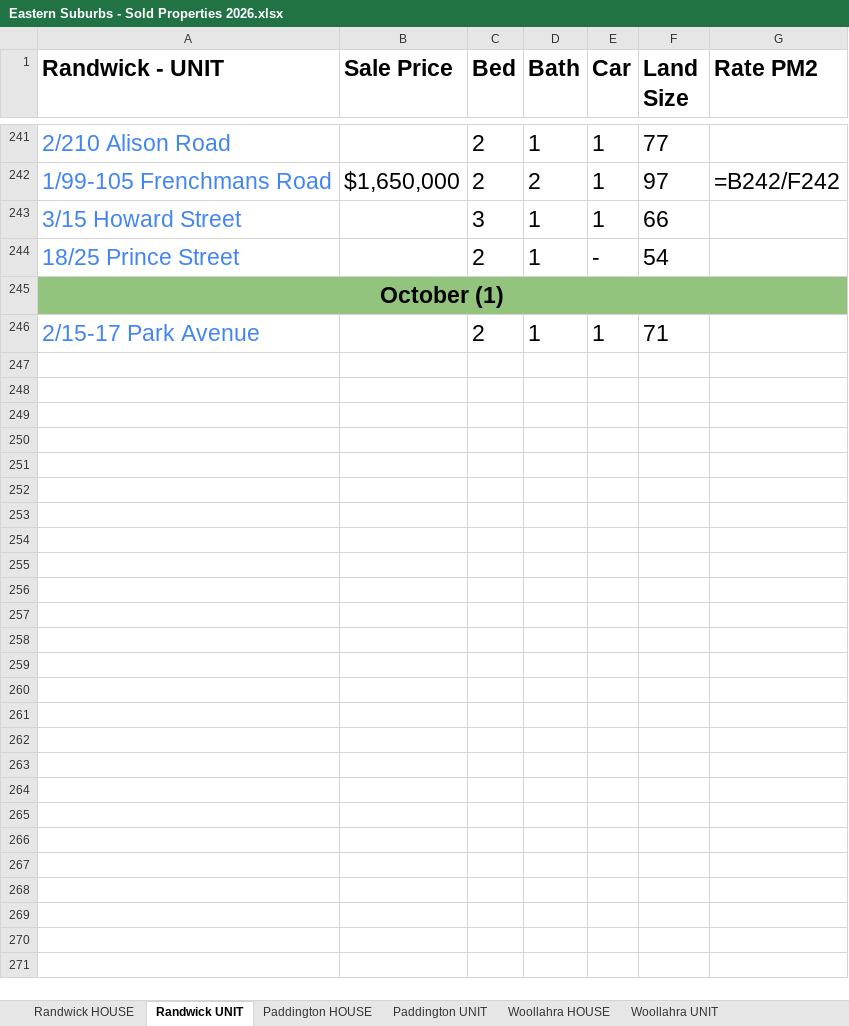
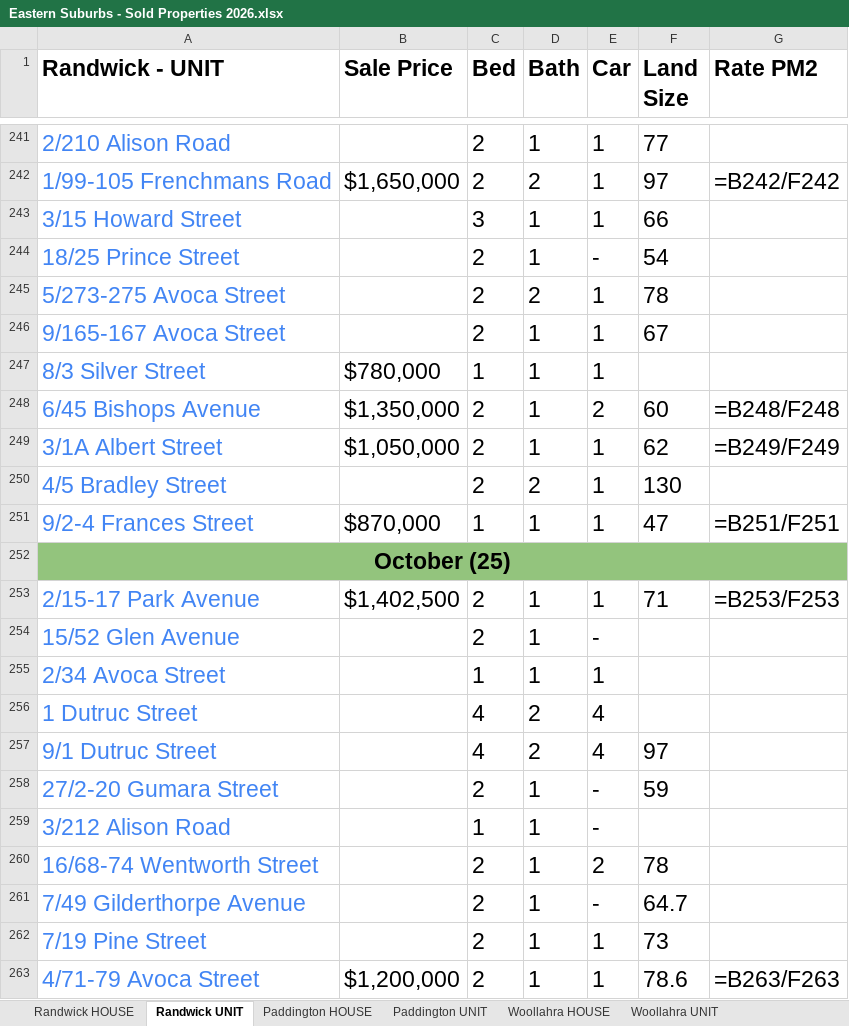
Before and after one commit to JJaykayy/Eastern-Suburbs---Sold-Properties-2026, an Excel workbook: Eastern Suburbs - Sold Properties 2026.xlsx, sheet Randwick UNIT, drawn as a sheet; only a part is shown, gaps mark what is left out; values as stored, in another font and other column widths than the file's, no borders; formulas without a stored value are shown as written; addresses are those after the commit; the diff covers the shown part only; the diff names each change by its address in the sheet, - before the commit and + after, or states it on an @@ line.

```diff
--- a/Eastern Suburbs - Sold Properties 2026.xlsx (sheet Randwick UNIT)
+++ b/Eastern Suburbs - Sold Properties 2026.xlsx (sheet Randwick UNIT)
+row 245: 5/273-275 Avoca Street |  | 2 | 2 | 1 | 78
+row 246: 9/165-167 Avoca Street |  | 2 | 1 | 1 | 67
+row 247: 8/3 Silver Street | $780,000 | 1 | 1 | 1
+row 248: 6/45 Bishops Avenue | $1,350,000 | 2 | 1 | 2 | 60 | =B248/F248
+row 249: 3/1A Albert Street | $1,050,000 | 2 | 1 | 1 | 62 | =B249/F249
+row 250: 4/5 Bradley Street |  | 2 | 2 | 1 | 130
+row 251: 9/2-4 Frances Street | $870,000 | 1 | 1 | 1 | 47 | =B251/F251
-A252 (Randwick - UNIT): October (1)
+A252 (Randwick - UNIT): October (25)
-B253 (Sale Price): (empty)
+B253 (Sale Price): $1,402,500
-G253 (Rate PM2): (empty)
+G253 (Rate PM2): =B253/F253
+row 254: 15/52 Glen Avenue |  | 2 | 1 | -
+row 255: 2/34 Avoca Street |  | 1 | 1 | 1
+row 256: 1 Dutruc Street |  | 4 | 2 | 4
+row 257: 9/1 Dutruc Street |  | 4 | 2 | 4 | 97
+row 258: 27/2-20 Gumara Street |  | 2 | 1 | - | 59
+row 259: 3/212 Alison Road |  | 1 | 1 | -
+row 260: 16/68-74 Wentworth Street |  | 2 | 1 | 2 | 78
+row 261: 7/49 Gilderthorpe Avenue |  | 2 | 1 | - | 64.7
+row 262: 7/19 Pine Street |  | 2 | 1 | 1 | 73
+row 263: 4/71-79 Avoca Street | $1,200,000 | 2 | 1 | 1 | 78.6 | =B263/F263
```
Also changed, not shown: 14 added rows and 1 edited cell elsewhere in this sheet, sheet Bondi UNIT, sheet Zetland UNIT, sheet Potts Point UNIT, sheet Waterloo UNIT, sheet Maroubra - HOUSE, sheet Paddington HOUSE, 14 more sheets, other sheet tabs, 1 other file.
